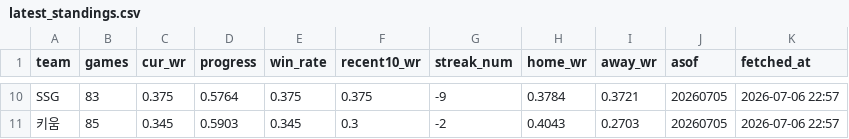
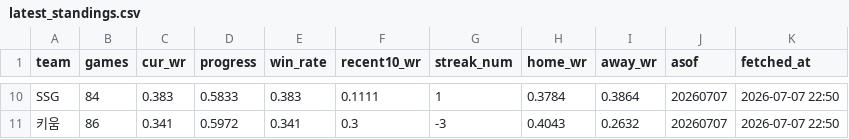
Before and after one commit to Eunbi-Ko-0223/kbo-win-predictor, a CSV file: data/latest_standings.csv, drawn as a sheet; only a part is shown, gaps mark what is left out; the diff covers the shown part only; the diff names each change by its address in the sheet, - before the commit and + after, or states it on an @@ line.

```diff
--- a/data/latest_standings.csv
+++ b/data/latest_standings.csv
-B10 (games): 83
+B10 (games): 84
-C10 (cur_wr): 0.375
+C10 (cur_wr): 0.383
-D10 (progress): 0.5764
+D10 (progress): 0.5833
-E10 (win_rate): 0.375
+E10 (win_rate): 0.383
-F10 (recent10_wr): 0.375
+F10 (recent10_wr): 0.1111
-G10 (streak_num): -9
+G10 (streak_num): 1
-I10 (away_wr): 0.3721
+I10 (away_wr): 0.3864
-J10:J11 (asof): 20260705
+J10:J11 (asof): 20260707
-K10:K11 (fetched_at): 2026-07-06 22:57
+K10:K11 (fetched_at): 2026-07-07 22:50
-B11 (games): 85
+B11 (games): 86
-C11 (cur_wr): 0.345
+C11 (cur_wr): 0.341
-D11 (progress): 0.5903
+D11 (progress): 0.5972
-E11 (win_rate): 0.345
+E11 (win_rate): 0.341
-G11 (streak_num): -2
+G11 (streak_num): -3
-I11 (away_wr): 0.2703
+I11 (away_wr): 0.2632
```
Also changed, not shown: 1 added row, 1 removed row and 62 edited cells elsewhere in this file.
